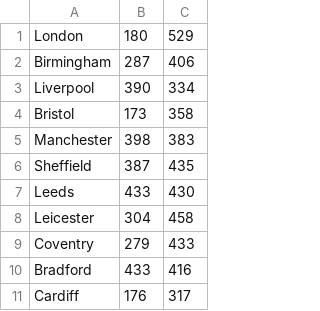
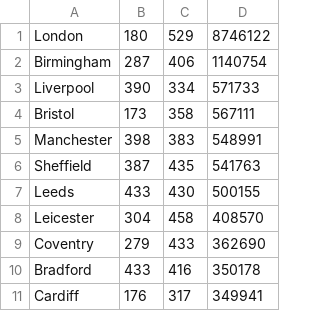
Before and after one commit to ip-config/oef-search-pluto, a CSV file: toby_loader/data/csv/centres-ordered-by-population.csv, drawn as a sheet; only a part is shown; the diff names each change by its address in the sheet, - before the commit and + after, or states it on an @@ line.

Commit message:
Add all the data elements together

```diff
--- a/toby_loader/data/csv/centres-ordered-by-population.csv
+++ b/toby_loader/data/csv/centres-ordered-by-population.csv
+column D, rows 1-11: 8746122 | 1140754 | 571733 | 567111 | 548991 | 541763 | 500155 | 408570 | 362690 | 350178 | 349941
```
Also changed, not shown: 13 other files.
